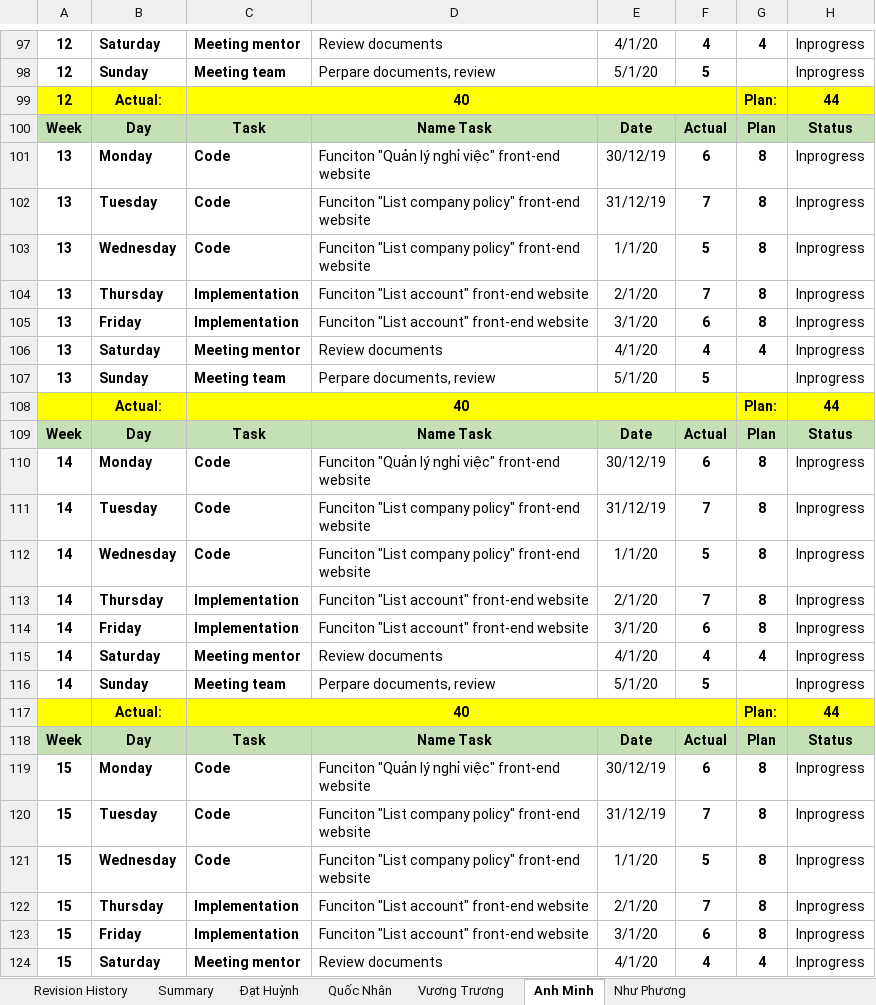
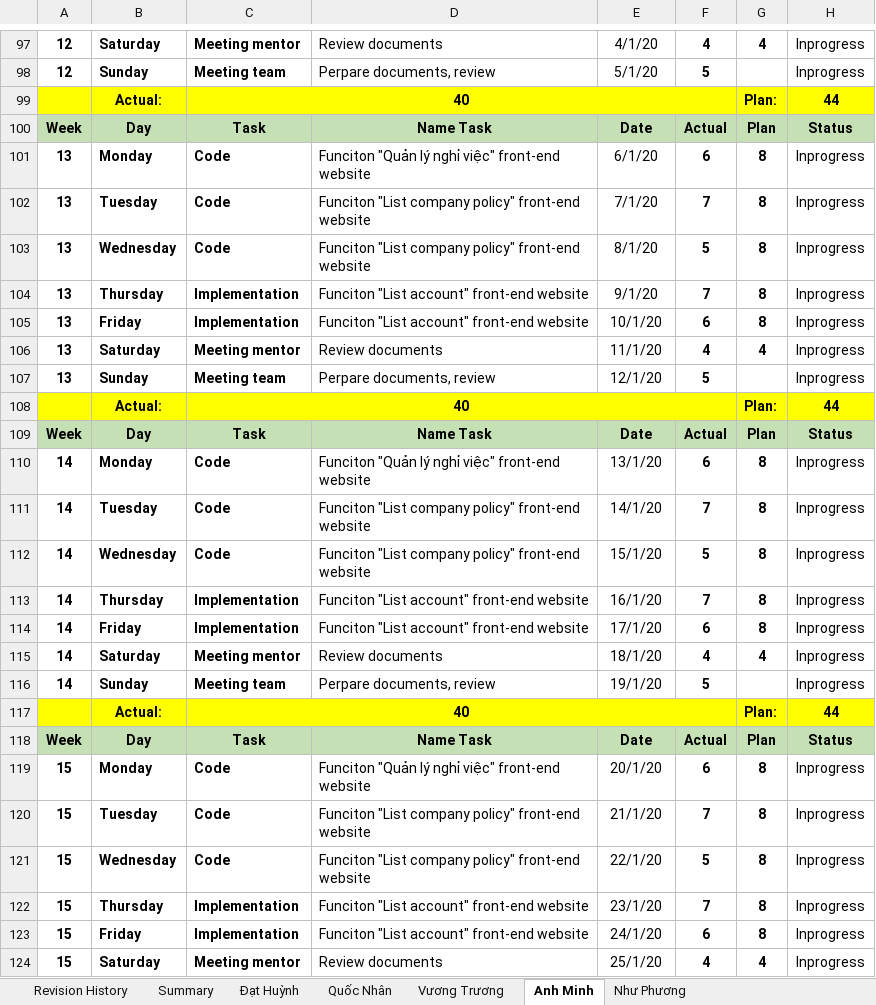
Before and after one commit to DamianHuynh/Capstone-Project, an Excel workbook: Improgress/4. Timelog/PM_TimeLog.xlsx, sheet Anh Minh, drawn as a sheet; only a part is shown, gaps mark what is left out; values as stored, in another font and other column widths than the file's, no borders; removed rows and columns are numbered as before the commit, all else as after; the diff covers the shown part only; the diff names each change by its address in the sheet, - before the commit and + after, or states it on an @@ line.

```diff
--- a/Improgress/4. Timelog/PM_TimeLog.xlsx (sheet Anh Minh)
+++ b/Improgress/4. Timelog/PM_TimeLog.xlsx (sheet Anh Minh)
-row 99: 12 | Actual: | 40 |  |  |  | Plan: | 44
-row 101: 13 | Monday | Code | Funciton "Quản lý nghỉ việc" front-end website | 30/12/19 | 6 | 8 | Inprogress
-row 102: 13 | Tuesday | Code | Funciton "List company policy" front-end website | 31/12/19 | 7 | 8 | Inprogress
-row 103: 13 | Wednesday | Code | Funciton "List company policy" front-end website | 1/1/20 | 5 | 8 | Inprogress
-row 104: 13 | Thursday | Implementation | Funciton "List account" front-end website | 2/1/20 | 7 | 8 | Inprogress
-row 105: 13 | Friday | Implementation | Funciton "List account" front-end website | 3/1/20 | 6 | 8 | Inprogress
-row 106: 13 | Saturday | Meeting mentor | Review documents | 4/1/20 | 4 | 4 | Inprogress
-row 107: 13 | Sunday | Meeting team | Perpare documents, review | 5/1/20 | 5 |  | Inprogress
-A101:A107: 14
+A101:A107: 13
-E101: 30/12/19
+E101: 6/1/20
-E102: 31/12/19
+E102: 7/1/20
-E103: 1/1/20
+E103: 8/1/20
-E104: 2/1/20
+E104: 9/1/20
-E105: 3/1/20
+E105: 10/1/20
-E106: 4/1/20
+E106: 11/1/20
-E107: 5/1/20
+E107: 12/1/20
+row 110: 14 | Monday | Code | Funciton "Quản lý nghỉ việc" front-end website | 13/1/20 | 6 | 8 | Inprogress
+row 111: 14 | Tuesday | Code | Funciton "List company policy" front-end website | 14/1/20 | 7 | 8 | Inprogress
+row 112: 14 | Wednesday | Code | Funciton "List company policy" front-end website | 15/1/20 | 5 | 8 | Inprogress
+row 113: 14 | Thursday | Implementation | Funciton "List account" front-end website | 16/1/20 | 7 | 8 | Inprogress
+row 114: 14 | Friday | Implementation | Funciton "List account" front-end website | 17/1/20 | 6 | 8 | Inprogress
+row 115: 14 | Saturday | Meeting mentor | Review documents | 18/1/20 | 4 | 4 | Inprogress
+row 116: 14 | Sunday | Meeting team | Perpare documents, review | 19/1/20 | 5 |  | Inprogress
+row 117:  | Actual: | 40 |  |  |  | Plan: | 44
@@ row 100 moved to row 118: Week @@
-E119: 30/12/19
+E119: 20/1/20
-E120: 31/12/19
+E120: 21/1/20
-E121: 1/1/20
+E121: 22/1/20
-E122: 2/1/20
+E122: 23/1/20
-E123: 3/1/20
+E123: 24/1/20
-E124: 4/1/20
+E124: 25/1/20
```
Also changed, not shown: 1 edited cell elsewhere in this sheet, sheet Đạt Huỳnh, sheet Vương Trương, sheet Quốc Nhân, formulas that keep their value, Improgress/SE-CP-Deliverables-of-EOMP3.xlsx, 8 other files.
